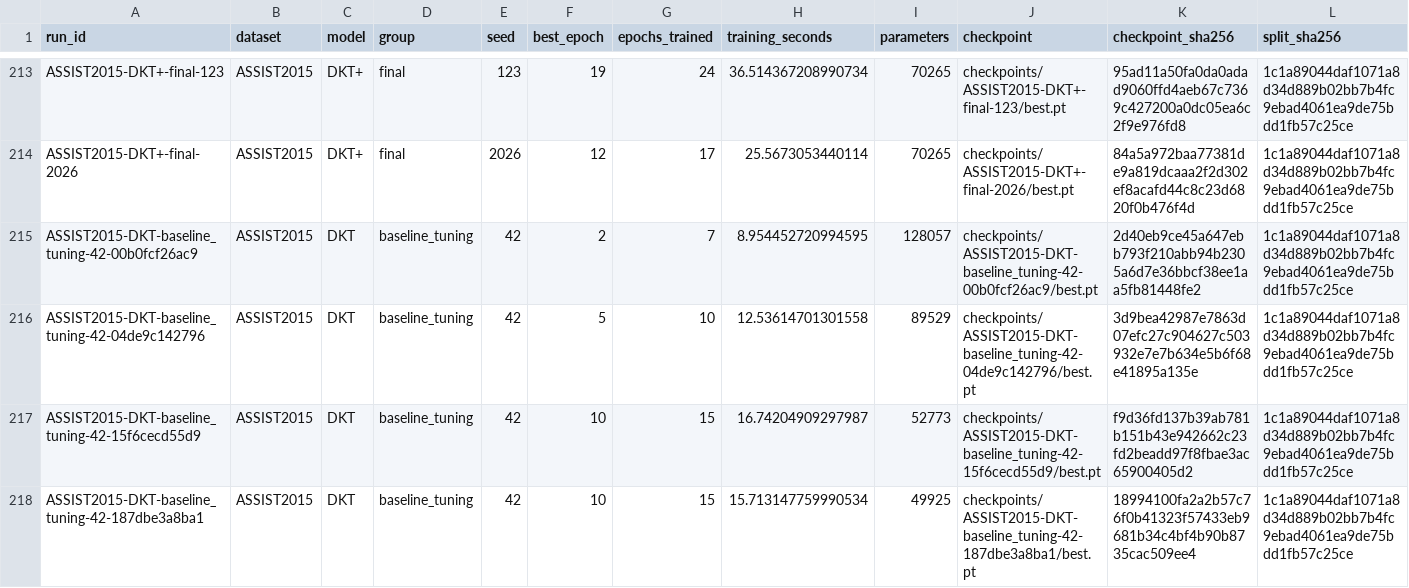
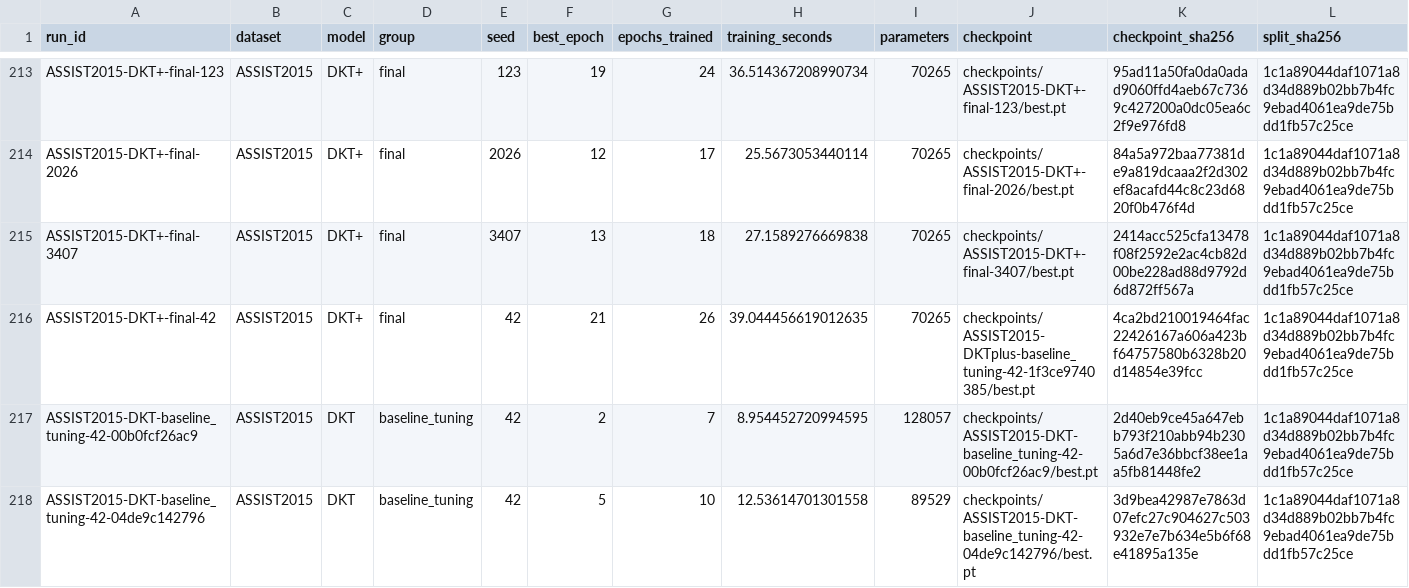
Before and after one commit to Tanishgupta28/LightSAKT2, a CSV file: results/tables/all_verified_runs.csv, drawn as a sheet; only a part is shown, gaps mark what is left out; the shorter side is filled out with more unchanged rows; rows hold the shown columns only; the diff names each change by its address in the sheet, - before the commit and + after, or states it on an @@ line.

Commit message:
Preserve verified experiment progress and status

```diff
--- a/results/tables/all_verified_runs.csv
+++ b/results/tables/all_verified_runs.csv
+row 215: ASSIST2015-DKT+-final-3407 | ASSIST2015 | DKT+ | final | 3407 | 13 | 18 | 27.1589276669838 | 70265 | checkpoints/ASSIST2015-DKT+-final-3407/best.pt | 2414acc525cfa13478f08f2592e2ac4cb82d00be228ad88d9792d6d872ff567a | 1c1a89044daf1071a8d34d889b02bb7b4fc9ebad4061ea9de75bdd1fb57c25ce
+row 216: ASSIST2015-DKT+-final-42 | ASSIST2015 | DKT+ | final | 42 | 21 | 26 | 39.044456619012635 | 70265 | checkpoints/ASSIST2015-DKTplus-baseline_tuning-42-1f3ce9740385/best.pt | 4ca2bd210019464fac22426167a606a423bf64757580b6328b20d14854e39fcc | 1c1a89044daf1071a8d34d889b02bb7b4fc9ebad4061ea9de75bdd1fb57c25ce
```
Also changed, not shown: reports/ETA_MEASURED_TIMINGS.csv, reports/ETA_PHASE_MODEL_DATASET.csv, 40 other files.
